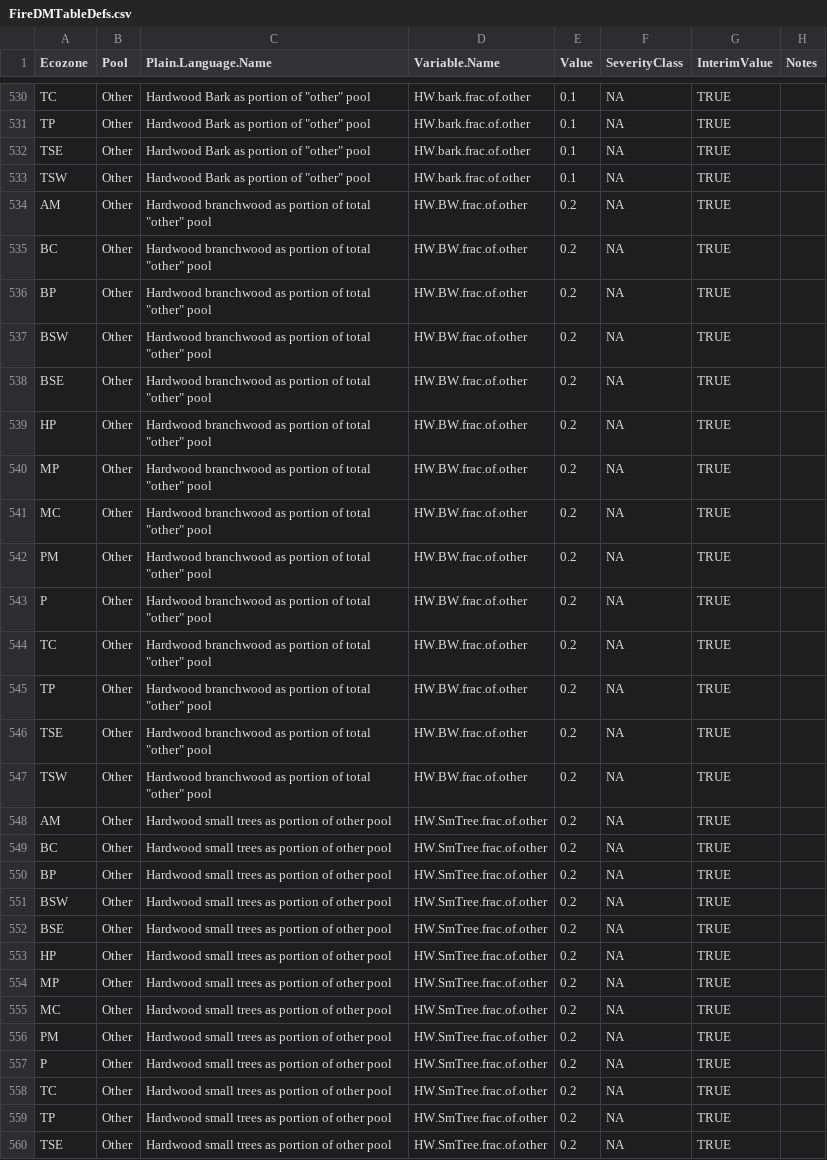
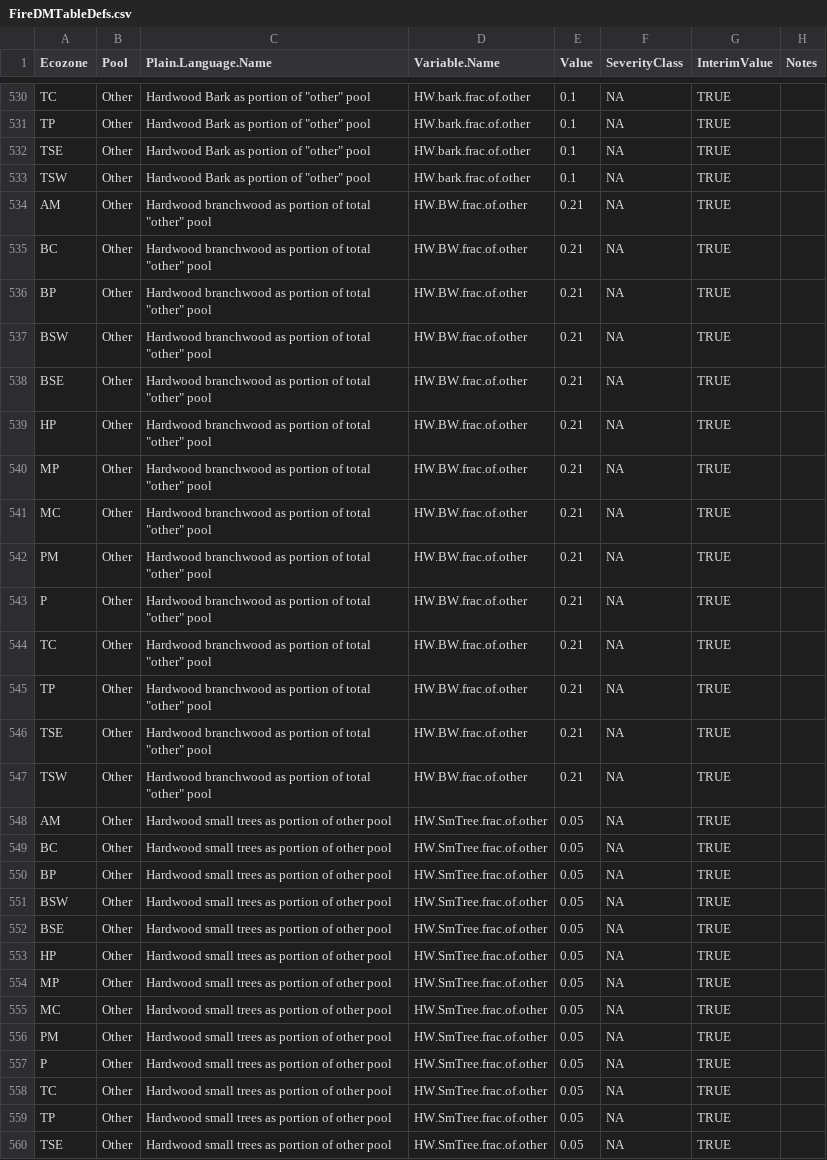
Before and after one commit to nrcan-cfs-fire/FireDMs, a CSV file: FireDMTableDefs.csv, drawn as a sheet; only a part is shown, gaps mark what is left out; the diff covers the shown part only.

```diff
--- a/FireDMTableDefs.csv
+++ b/FireDMTableDefs.csv
@@ -533,28 +533,28 @@ TSE,Other,"Hardwood Bark as portion of ""other"" pool",HW.bark.frac.of.other,0.1
 TSW,Other,"Hardwood Bark as portion of ""other"" pool",HW.bark.frac.of.other,0.1,NA,TRUE,
-AM,Other,"Hardwood branchwood as portion of total ""other"" pool",HW.BW.frac.of.other,0.2,NA,TRUE,
-BC,Other,"Hardwood branchwood as portion of total ""other"" pool",HW.BW.frac.of.other,0.2,NA,TRUE,
-BP,Other,"Hardwood branchwood as portion of total ""other"" pool",HW.BW.frac.of.other,0.2,NA,TRUE,
-BSW,Other,"Hardwood branchwood as portion of total ""other"" pool",HW.BW.frac.of.other,0.2,NA,TRUE,
-BSE,Other,"Hardwood branchwood as portion of total ""other"" pool",HW.BW.frac.of.other,0.2,NA,TRUE,
-HP,Other,"Hardwood branchwood as portion of total ""other"" pool",HW.BW.frac.of.other,0.2,NA,TRUE,
-MP,Other,"Hardwood branchwood as portion of total ""other"" pool",HW.BW.frac.of.other,0.2,NA,TRUE,
-MC,Other,"Hardwood branchwood as portion of total ""other"" pool",HW.BW.frac.of.other,0.2,NA,TRUE,
-PM,Other,"Hardwood branchwood as portion of total ""other"" pool",HW.BW.frac.of.other,0.2,NA,TRUE,
-P,Other,"Hardwood branchwood as portion of total ""other"" pool",HW.BW.frac.of.other,0.2,NA,TRUE,
-TC,Other,"Hardwood branchwood as portion of total ""other"" pool",HW.BW.frac.of.other,0.2,NA,TRUE,
-TP,Other,"Hardwood branchwood as portion of total ""other"" pool",HW.BW.frac.of.other,0.2,NA,TRUE,
-TSE,Other,"Hardwood branchwood as portion of total ""other"" pool",HW.BW.frac.of.other,0.2,NA,TRUE,
-TSW,Other,"Hardwood branchwood as portion of total ""other"" pool",HW.BW.frac.of.other,0.2,NA,TRUE,
-AM,Other,Hardwood small trees as portion of other pool,HW.SmTree.frac.of.other,0.2,NA,TRUE,
-BC,Other,Hardwood small trees as portion of other pool,HW.SmTree.frac.of.other,0.2,NA,TRUE,
-BP,Other,Hardwood small trees as portion of other pool,HW.SmTree.frac.of.other,0.2,NA,TRUE,
-BSW,Other,Hardwood small trees as portion of other pool,HW.SmTree.frac.of.other,0.2,NA,TRUE,
-BSE,Other,Hardwood small trees as portion of other pool,HW.SmTree.frac.of.other,0.2,NA,TRUE,
-HP,Other,Hardwood small trees as portion of other pool,HW.SmTree.frac.of.other,0.2,NA,TRUE,
-MP,Other,Hardwood small trees as portion of other pool,HW.SmTree.frac.of.other,0.2,NA,TRUE,
-MC,Other,Hardwood small trees as portion of other pool,HW.SmTree.frac.of.other,0.2,NA,TRUE,
-PM,Other,Hardwood small trees as portion of other pool,HW.SmTree.frac.of.other,0.2,NA,TRUE,
-P,Other,Hardwood small trees as portion of other pool,HW.SmTree.frac.of.other,0.2,NA,TRUE,
-TC,Other,Hardwood small trees as portion of other pool,HW.SmTree.frac.of.other,0.2,NA,TRUE,
-TP,Other,Hardwood small trees as portion of other pool,HW.SmTree.frac.of.other,0.2,NA,TRUE,
-TSE,Other,Hardwood small trees as portion of other pool,HW.SmTree.frac.of.other,0.2,NA,TRUE,
+AM,Other,"Hardwood branchwood as portion of total ""other"" pool",HW.BW.frac.of.other,0.21,NA,TRUE,
+BC,Other,"Hardwood branchwood as portion of total ""other"" pool",HW.BW.frac.of.other,0.21,NA,TRUE,
+BP,Other,"Hardwood branchwood as portion of total ""other"" pool",HW.BW.frac.of.other,0.21,NA,TRUE,
+BSW,Other,"Hardwood branchwood as portion of total ""other"" pool",HW.BW.frac.of.other,0.21,NA,TRUE,
+BSE,Other,"Hardwood branchwood as portion of total ""other"" pool",HW.BW.frac.of.other,0.21,NA,TRUE,
+HP,Other,"Hardwood branchwood as portion of total ""other"" pool",HW.BW.frac.of.other,0.21,NA,TRUE,
+MP,Other,"Hardwood branchwood as portion of total ""other"" pool",HW.BW.frac.of.other,0.21,NA,TRUE,
+MC,Other,"Hardwood branchwood as portion of total ""other"" pool",HW.BW.frac.of.other,0.21,NA,TRUE,
+PM,Other,"Hardwood branchwood as portion of total ""other"" pool",HW.BW.frac.of.other,0.21,NA,TRUE,
+P,Other,"Hardwood branchwood as portion of total ""other"" pool",HW.BW.frac.of.other,0.21,NA,TRUE,
+TC,Other,"Hardwood branchwood as portion of total ""other"" pool",HW.BW.frac.of.other,0.21,NA,TRUE,
+TP,Other,"Hardwood branchwood as portion of total ""other"" pool",HW.BW.frac.of.other,0.21,NA,TRUE,
+TSE,Other,"Hardwood branchwood as portion of total ""other"" pool",HW.BW.frac.of.other,0.21,NA,TRUE,
+TSW,Other,"Hardwood branchwood as portion of total ""other"" pool",HW.BW.frac.of.other,0.21,NA,TRUE,
+AM,Other,Hardwood small trees as portion of other pool,HW.SmTree.frac.of.other,0.05,NA,TRUE,
+BC,Other,Hardwood small trees as portion of other pool,HW.SmTree.frac.of.other,0.05,NA,TRUE,
+BP,Other,Hardwood small trees as portion of other pool,HW.SmTree.frac.of.other,0.05,NA,TRUE,
+BSW,Other,Hardwood small trees as portion of other pool,HW.SmTree.frac.of.other,0.05,NA,TRUE,
+BSE,Other,Hardwood small trees as portion of other pool,HW.SmTree.frac.of.other,0.05,NA,TRUE,
+HP,Other,Hardwood small trees as portion of other pool,HW.SmTree.frac.of.other,0.05,NA,TRUE,
+MP,Other,Hardwood small trees as portion of other pool,HW.SmTree.frac.of.other,0.05,NA,TRUE,
+MC,Other,Hardwood small trees as portion of other pool,HW.SmTree.frac.of.other,0.05,NA,TRUE,
+PM,Other,Hardwood small trees as portion of other pool,HW.SmTree.frac.of.other,0.05,NA,TRUE,
+P,Other,Hardwood small trees as portion of other pool,HW.SmTree.frac.of.other,0.05,NA,TRUE,
+TC,Other,Hardwood small trees as portion of other pool,HW.SmTree.frac.of.other,0.05,NA,TRUE,
+TP,Other,Hardwood small trees as portion of other pool,HW.SmTree.frac.of.other,0.05,NA,TRUE,
+TSE,Other,Hardwood small trees as portion of other pool,HW.SmTree.frac.of.other,0.05,NA,TRUE,
```
Also changed, not shown: 99 edited cells elsewhere in this file, 13 other files.
